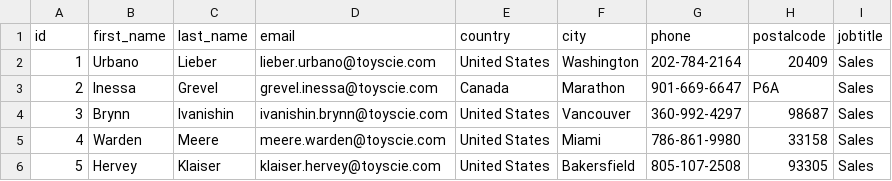
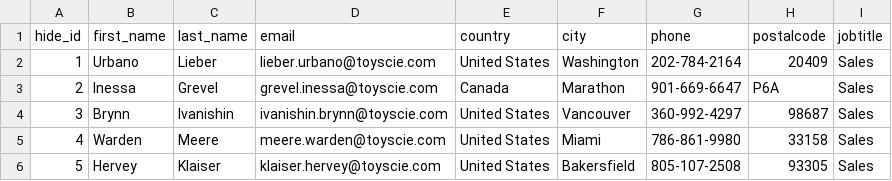
Before and after one commit to murpi/wilddata, a CSV file: project/mock_employees.csv, drawn as a sheet; only a part is shown.

Commit message:
Update mock_employees.csv

```diff
--- a/project/mock_employees.csv
+++ b/project/mock_employees.csv
@@ -1,2 +1,2 @@
-id,first_name,last_name,email,country,city,phone,postalcode,jobtitle
+hide_id,first_name,last_name,email,country,city,phone,postalcode,jobtitle
 1,Urbano,Lieber,lieber.urbano@toyscie.com,United States,Washington,202-784-2164,20409,Sales
```
